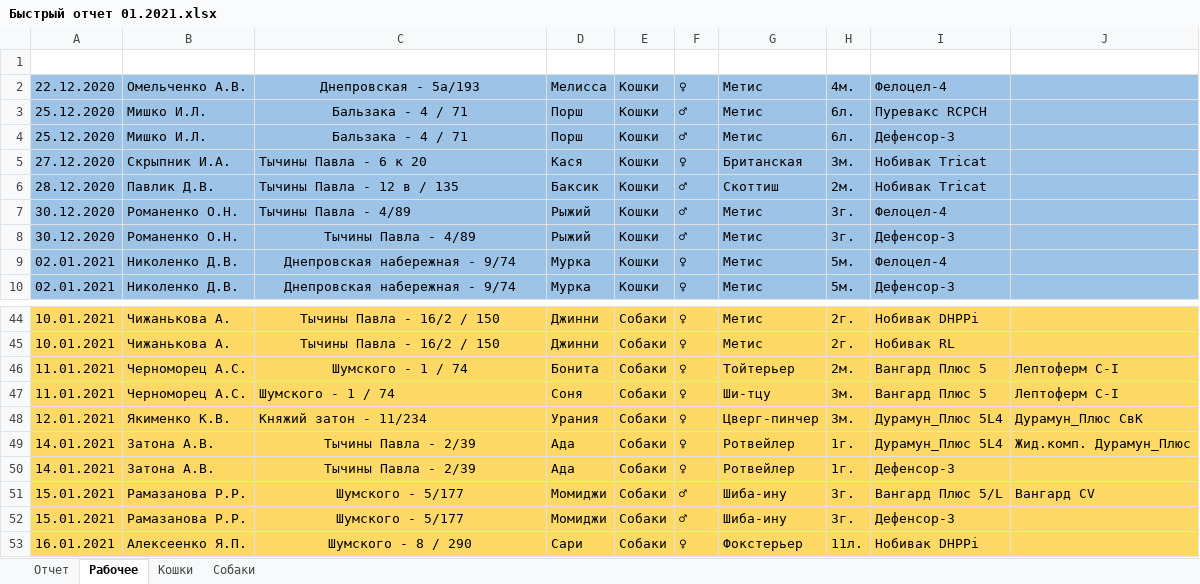
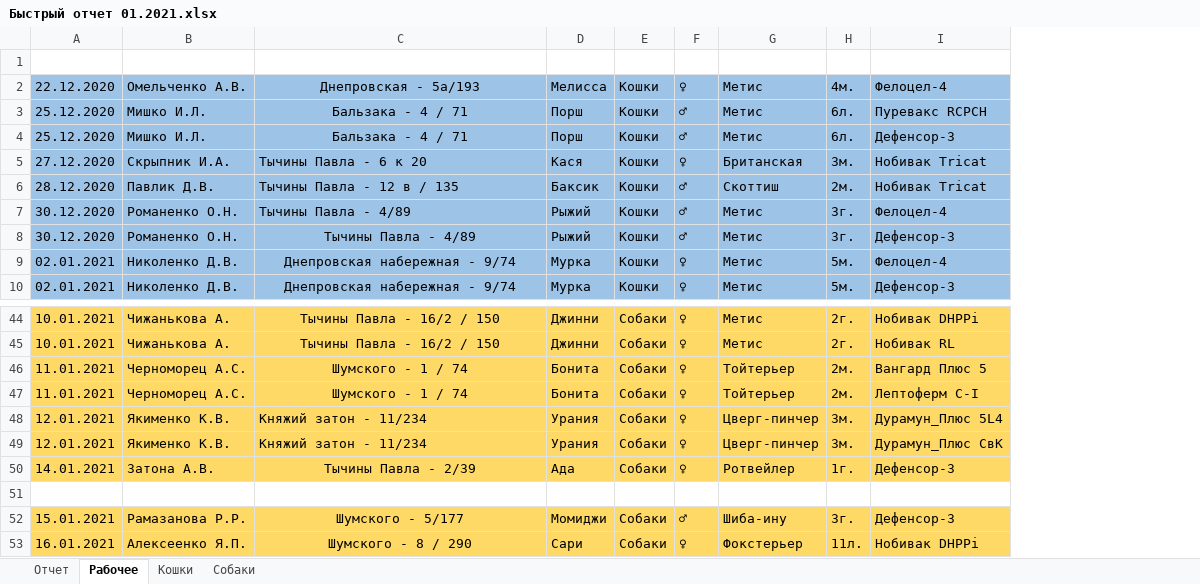
Before and after one commit to scorp1323/lapous_boss, an Excel workbook: Отчет Эпизотолог/01.2021 - месячный/Быстрый отчет 01.2021.xlsx, sheet Рабочее, drawn as a sheet; only a part is shown, gaps mark what is left out; values as stored, in another font and other column widths than the file's, no borders; removed rows and columns are numbered as before the commit, all else as after; the diff covers the shown part only; the diff names each change by its address in the sheet, - before the commit and + after, or states it on an @@ line.

```diff
--- a/Отчет Эпизотолог/01.2021 - месячный/Быстрый отчет 01.2021.xlsx (sheet Рабочее)
+++ b/Отчет Эпизотолог/01.2021 - месячный/Быстрый отчет 01.2021.xlsx (sheet Рабочее)
-column J, rows 46-48: Лептоферм C-I | Лептоферм C-I | Дурамун_Плюс СвК; row 51: Вангард CV
-C47 alignment: left
+C47 alignment: center
-D47: Соня
+D47: Бонита
-G47: Ши-тцу
+G47: Тойтерьер
-H47: 3м.
+H47: 2м.
-I47: Вангард Плюс 5
+I47: Лептоферм C-I
@@ row 49 moved to row 67: 14.01.2021 @@
+row 49: 12.01.2021 | Якименко К.В. | Княжий затон - 11/234 | Урания | Собаки | ♀ | Цверг-пинчер | 3м. | Дурамун_Плюс СвК
-row 51: 15.01.2021 | Рамазанова Р.Р. | Шумского - 5/177 | Момиджи | Собаки | ♂ | Шиба-ину | 3г. | Вангард Плюс 5/L | Вангард CV
+row 51: (empty)
-A51:I51 fill: #FFD966
+A51:I51 fill: none
```
Also changed, not shown: 13 added rows, 1 moved row, 30 edited cells and cell formats elsewhere in this sheet, sheet Собаки, sheet Кошки, formulas that keep their value, Отчет Эпизотолог/01.2021 - месячный/Формулы и фокусы в ЕКСЕЛЬ.xlsx, 4 other files.
